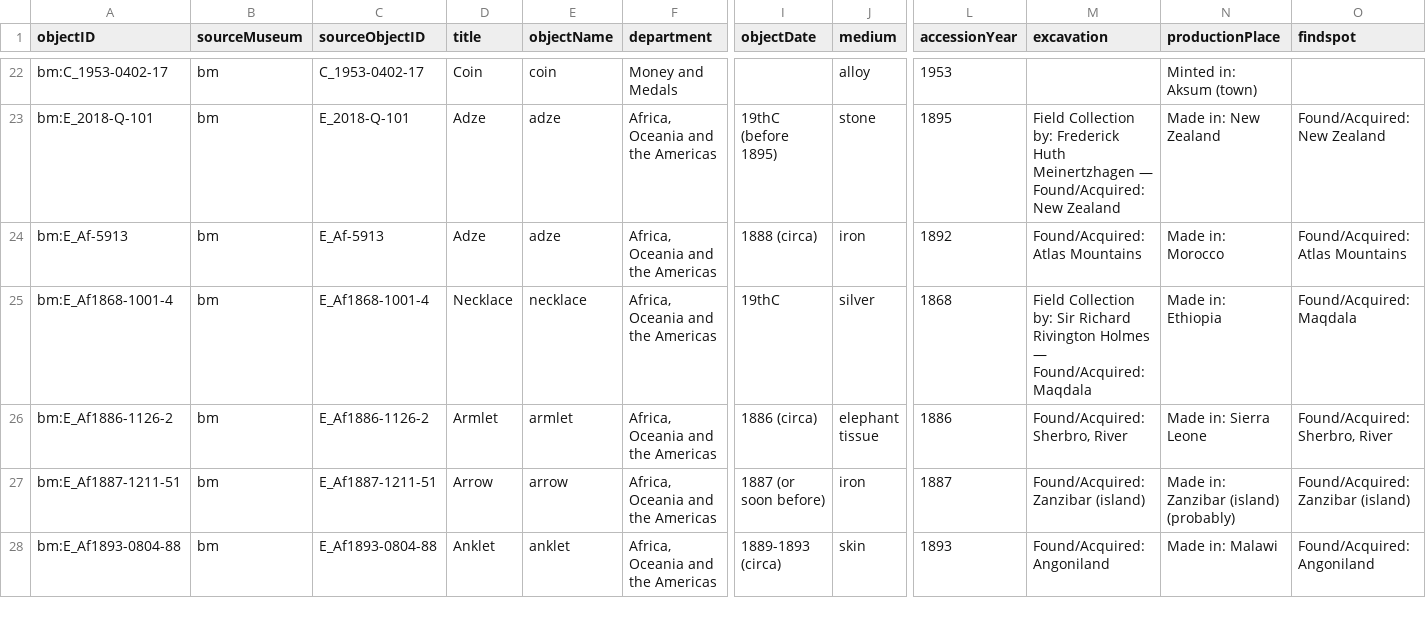
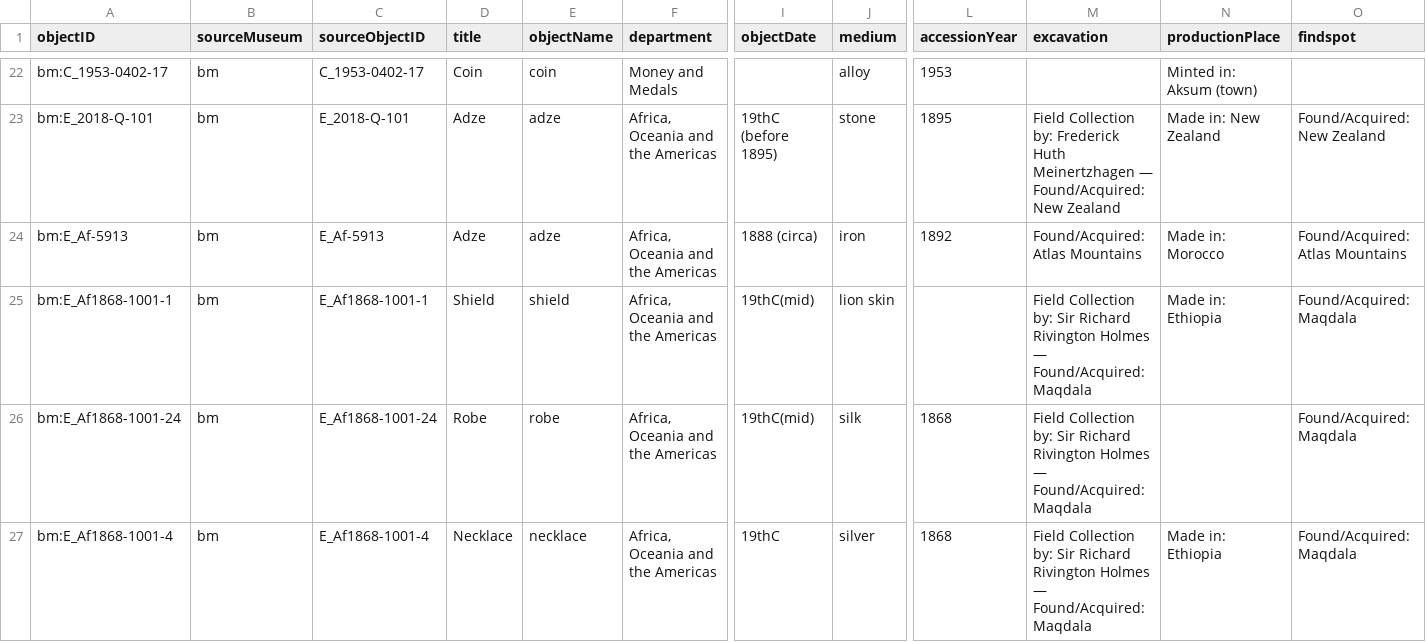
Before and after one commit to veronicadeleonh/tracing-origins, a CSV file: data/processed/bm_objects.csv, drawn as a sheet; only a part is shown, gaps mark what is left out; the shorter side is filled out with more unchanged rows; rows hold the shown columns only; the diff covers the shown part only; the diff names each change by its address in the sheet, - before the commit and + after, or states it on an @@ line.

Commit message:
Incorpora al pipeline las 4 piezas de Maqdala del BM identificadas vía Wikidata
- SEED_OBJECT_IDS en fetch_bm.py ampliado con las 4 piezas de la Expedición
  Británica a Abisinia de 1868 (collar del príncipe Alemayehu, escudo posiblemente
  de Tewodros II, túnica y cruz procesional de Gondar) -- fetch_bm.py corrido
  por la usuaria en su máquina (confirmado que el sandbox de Cowork sigue
  bloqueado para requests directas a britishmuseum.org, 403 en el primer intento).
- Pipeline completo: build_dataset_bm.py -> build_geography_bm.py ->
  export_web_data.py. Las 4 piezas, ya investigadas para layer 3 como entradas
  huérfanas la sesión anterior, dejan de serlo -- visibles en el mapa,
  geocodificadas a Etiopía sin cambios en geocode.py.
- context.csv actualizado: se retira la nota de 'entrada huérfana, no sumada al
  pipeline' de las 4 piezas, ya no aplica.
- 475 piezas totales en el mapa (BM 90 -> 94), BM layer 3 sube a 47 piezas.
- pytest/npm run lint/npm run build limpios.

```diff
--- a/data/processed/bm_objects.csv
+++ b/data/processed/bm_objects.csv
+row 25: bm:E_Af1868-1001-1 | bm | E_Af1868-1001-1 | Shield | shield | Africa, Oceania and the Americas | 19thC(mid) | lion skin |  | Field Collection by: Sir Richard Rivington Holmes — Found/Acquired: Maqdala | Made in: Ethiopia | Found/Acquired: Maqdala
+row 26: bm:E_Af1868-1001-24 | bm | E_Af1868-1001-24 | Robe | robe | Africa, Oceania and the Americas | 19thC(mid) | silk | 1868 | Field Collection by: Sir Richard Rivington Holmes — Found/Acquired: Maqdala |  | Found/Acquired: Maqdala
```
Also changed, not shown: 2 added rows elsewhere in this file, data/enrichment/context.csv, data/processed/geography_bm.csv, 4 other files.
